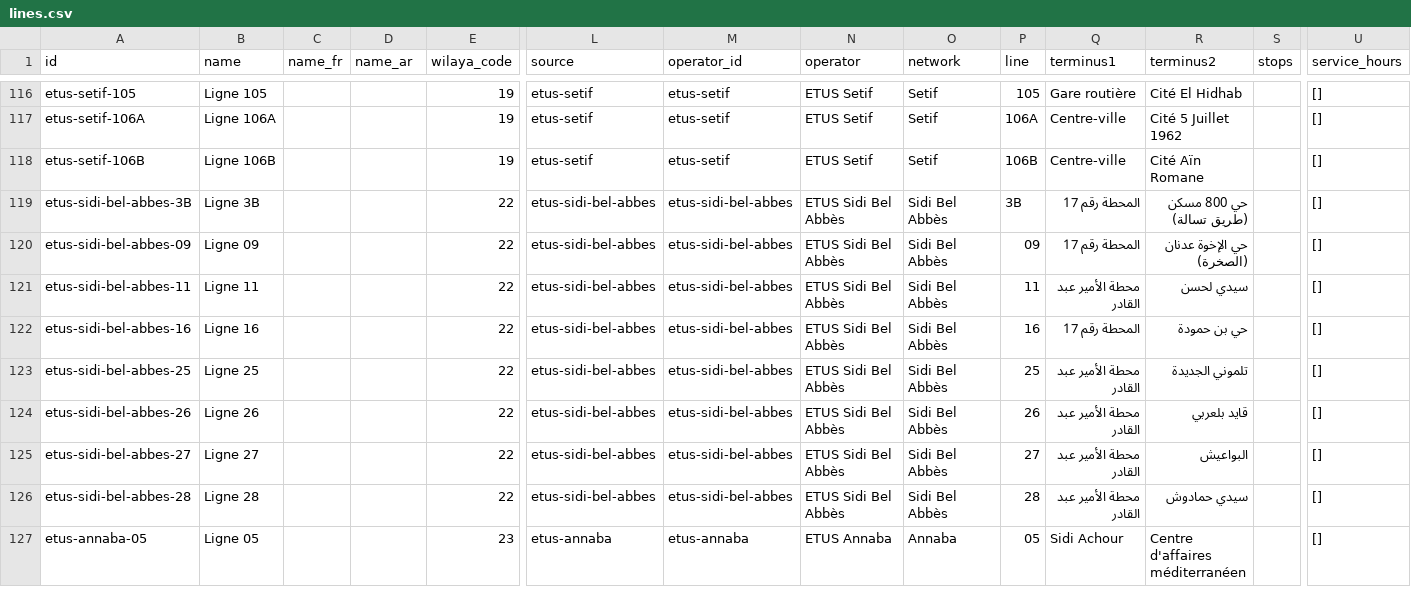
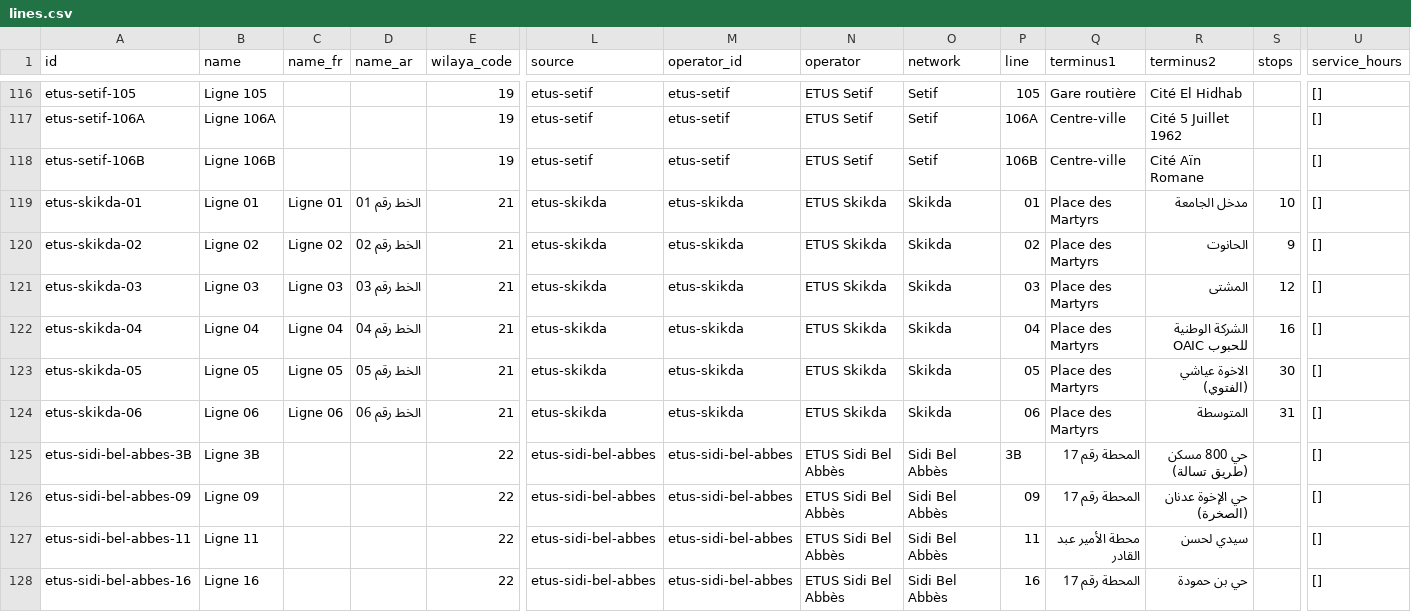
Before and after one commit to yasserstudio/geoalgeria, a CSV file: packages/buses/data/csv/lines.csv, drawn as a sheet; only a part is shown, gaps mark what is left out; the shorter side is filled out with more unchanged rows; rows hold the shown columns only; the diff names each change by its address in the sheet, - before the commit and + after, or states it on an @@ line.

Commit message:
feat(buses): add ETUS Skikda Lines from the Operator's own website
ETUS Skikda (wilaya 21) joins as the sixteenth Operator with the 6 numbered
Lines its own site publishes, taking the release to 184 Lines. Directory-only,
like every other Operator entered from its own publications: shapes (76),
Directions (128), Stations (1,603) and memberships (2,685) are untouched and no
existing record changed.

The promotion parses the Line sections out of the committed excerpt instead of
retyping them, so the capture cannot drift from the evidence. Three judgement
calls, all recorded in the capture and in the research note:

- The page publishes each Line's complete ordered Arabic stop sequence. A Line
  has no field for an ordered stop list, and none was invented: the sequences
  stay in the Source capture and `stops` carries their length, exactly as ETUS
  M'Sila's diagram transcriptions do. Lines 04 and 05 end on a stray separator
  in the page, so their lists are the full published sequence but cannot be
  proven exhaustive.
- 06:00 to 19:00 is one network-wide service window, not a per-Line first and
  last departure, so `service_hours` stays empty and the window, the 30-bus
  fleet and the six named served areas stay Source evidence. The page never
  binds an area or a departure time to a Line number.
- The page publishes no French. Only the shared city-centre origin has a sourced
  French name, ساحة الشهداء as Place des Martyrs from OpenStreetMap way
  168946052; the other five termini stay Arabic rather than transliterated.

Regenerated with node packages/buses/scripts/fetch.mjs, then
scripts/build-catalog.mjs and scripts/build-accuracy-review.mjs.

Refs #172

```diff
--- a/packages/buses/data/csv/lines.csv
+++ b/packages/buses/data/csv/lines.csv
+row 119: etus-skikda-01 | Ligne 01 | Ligne 01 | الخط رقم 01 | 21 | etus-skikda | etus-skikda | ETUS Skikda | Skikda | 01 | Place des Martyrs | مدخل الجامعة | 10 | []
+row 120: etus-skikda-02 | Ligne 02 | Ligne 02 | الخط رقم 02 | 21 | etus-skikda | etus-skikda | ETUS Skikda | Skikda | 02 | Place des Martyrs | الحانوت | 9 | []
+row 121: etus-skikda-03 | Ligne 03 | Ligne 03 | الخط رقم 03 | 21 | etus-skikda | etus-skikda | ETUS Skikda | Skikda | 03 | Place des Martyrs | المشتى | 12 | []
+row 122: etus-skikda-04 | Ligne 04 | Ligne 04 | الخط رقم 04 | 21 | etus-skikda | etus-skikda | ETUS Skikda | Skikda | 04 | Place des Martyrs | الشركة الوطنية للحبوب OAIC | 16 | []
+row 123: etus-skikda-05 | Ligne 05 | Ligne 05 | الخط رقم 05 | 21 | etus-skikda | etus-skikda | ETUS Skikda | Skikda | 05 | Place des Martyrs | الاخوة عياشي (الفتوي) | 30 | []
+row 124: etus-skikda-06 | Ligne 06 | Ligne 06 | الخط رقم 06 | 21 | etus-skikda | etus-skikda | ETUS Skikda | Skikda | 06 | Place des Martyrs | المتوسطة | 31 | []
```
Also changed, not shown: 16 other files.
